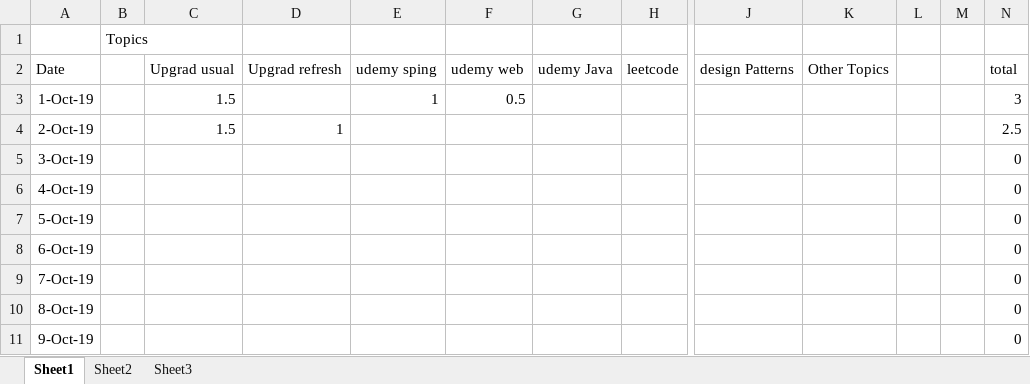
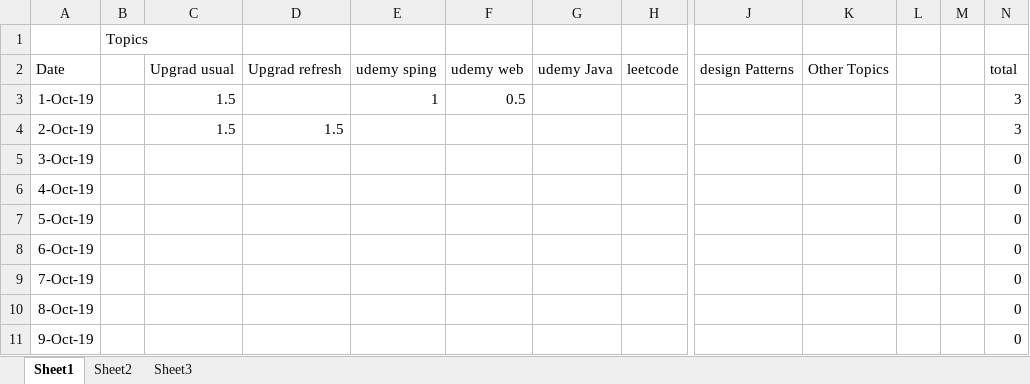
Before and after one commit to ANILNbc2/progressXL, an Excel workbook: ProgressExcel.xlsx, sheet Sheet1, drawn as a sheet; only a part is shown, gaps mark what is left out; values as stored, in another font and other column widths than the file's, no borders; the diff names each change by its address in the sheet, - before the commit and + after, or states it on an @@ line.

Commit message:
branch:progressXL Oct2nd Second commit

```diff
--- a/ProgressExcel.xlsx (sheet Sheet1)
+++ b/ProgressExcel.xlsx (sheet Sheet1)
-D4 (Upgrad refresh): 1
+D4 (Upgrad refresh): 1.5
-N4 (total): 2.5
+N4 (total): 3
```
